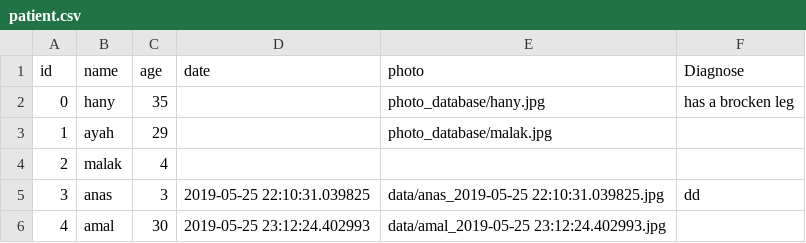
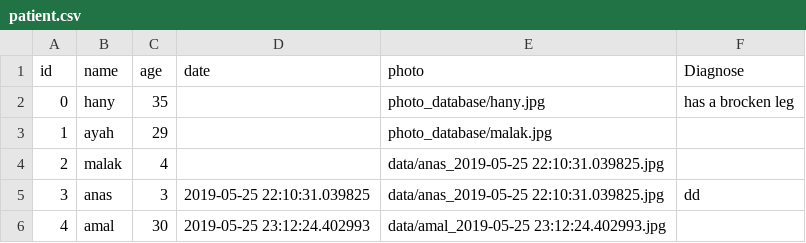
Before and after one commit to helmogey/PS, a CSV file: database/patient.csv, drawn as a sheet.

Commit message:
Add files via upload

```diff
--- a/database/patient.csv
+++ b/database/patient.csv
@@ -3,3 +3,3 @@ id,name,age,date,photo,Diagnose
 1,ayah,29,,photo_database/malak.jpg,
-2,malak,4,,,
+2,malak,4,,data/anas_2019-05-25 22:10:31.039825.jpg,
 3,anas,3,2019-05-25 22:10:31.039825,data/anas_2019-05-25 22:10:31.039825.jpg,dd
```
